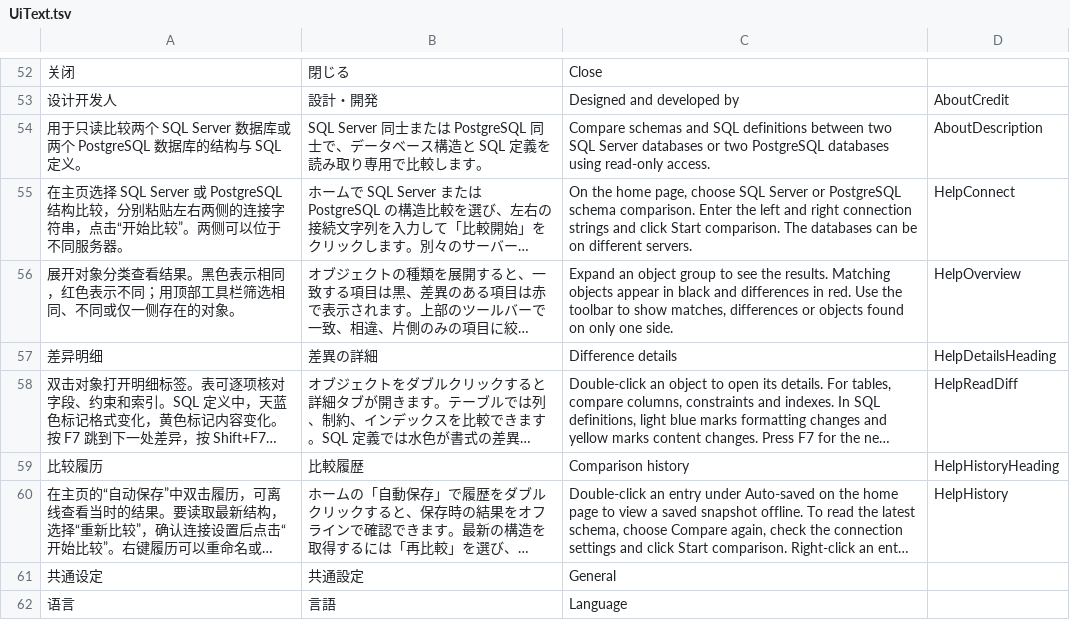
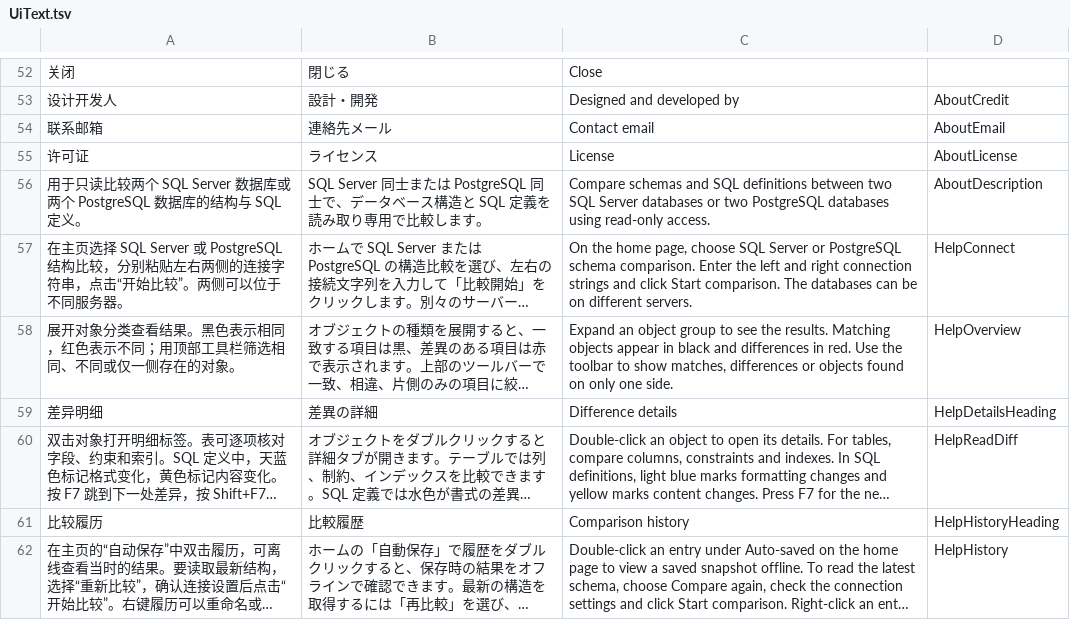
Before and after one commit to liupin93/DBCompare, a TSV file: src/UiText.tsv, drawn as a sheet; only a part is shown, gaps mark what is left out; the shorter side is filled out with more unchanged rows; long unchanged cells end in …; the diff names each change by its address in the sheet, - before the commit and + after, or states it on an @@ line.

```diff
--- a/src/UiText.tsv
+++ b/src/UiText.tsv
+row 54: 联系邮箱 | 連絡先メール | Contact email | AboutEmail
+row 55: 许可证 | ライセンス | License | AboutLicense
```
Also changed, not shown: 7 other files.
